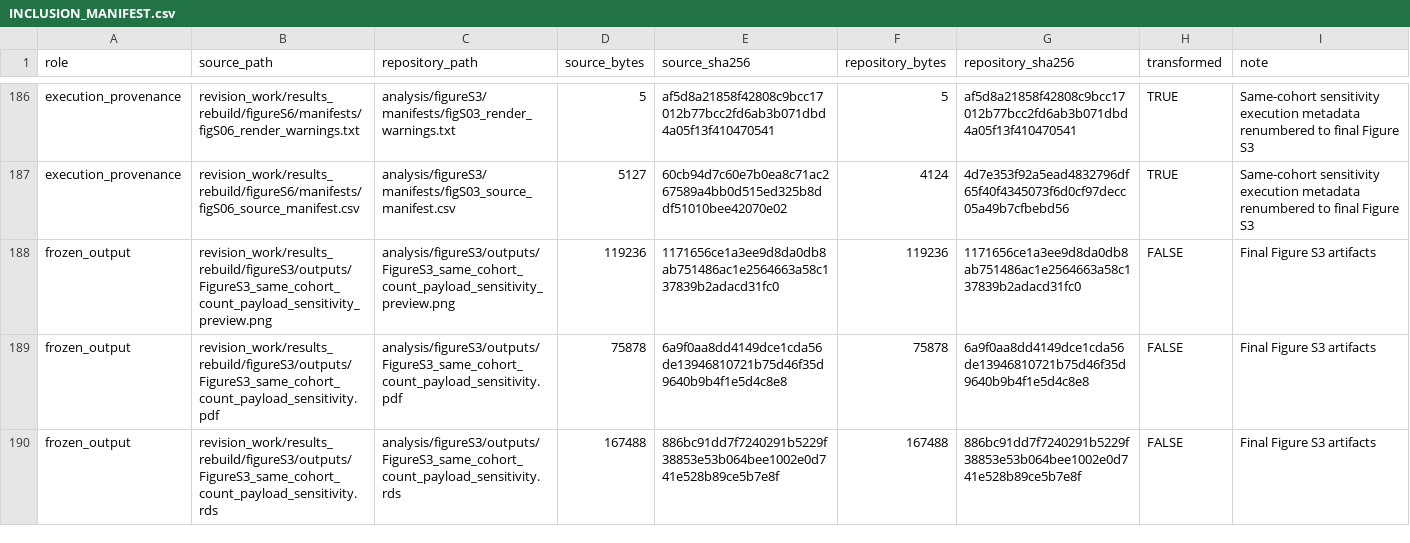
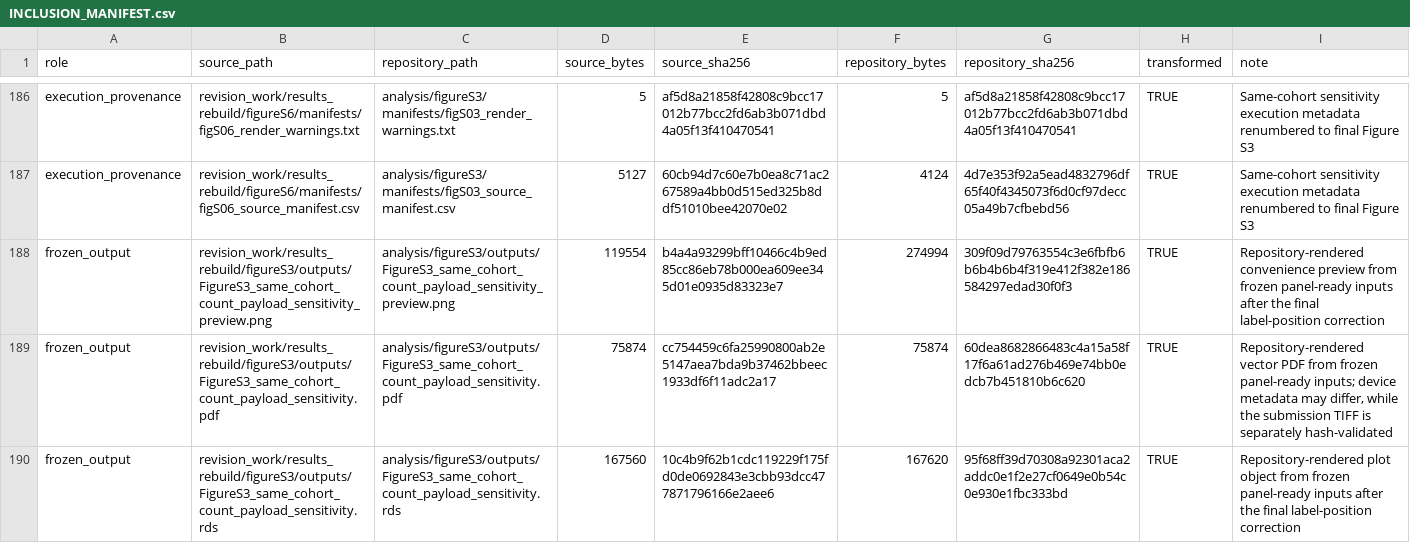
Before and after one commit to j2cliu/pocd-scrna-glia-revision, a CSV file: provenance/INCLUSION_MANIFEST.csv, drawn as a sheet; only a part is shown, gaps mark what is left out; the diff covers the shown part only.

```diff
--- a/provenance/INCLUSION_MANIFEST.csv
+++ b/provenance/INCLUSION_MANIFEST.csv
@@ -187,4 +187,4 @@
 "execution_provenance","revision_work/results_rebuild/figureS6/manifests/figS06_source_manifest.csv","analysis/figureS3/manifests/figS03_source_manifest.csv",5127,"60cb94d7c60e7b0ea8c71ac267589a4bb0d515ed325b8ddf51010bee42070e02",4124,"4d7e353f92a5ead4832796df65f40f4345073f6d0cf97decc05a49b7cfbebd56",TRUE,"Same-cohort sensitivity execution metadata renumbered to final Figure S3"
-"frozen_output","revision_work/results_rebuild/figureS3/outputs/FigureS3_same_cohort_count_payload_sensitivity_preview.png","analysis/figureS3/outputs/FigureS3_same_cohort_count_payload_sensitivity_preview.png",119236,"1171656ce1a3ee9d8da0db8ab751486ac1e2564663a58c137839b2adacd31fc0",119236,"1171656ce1a3ee9d8da0db8ab751486ac1e2564663a58c137839b2adacd31fc0",FALSE,"Final Figure S3 artifacts"
-"frozen_output","revision_work/results_rebuild/figureS3/outputs/FigureS3_same_cohort_count_payload_sensitivity.pdf","analysis/figureS3/outputs/FigureS3_same_cohort_count_payload_sensitivity.pdf",75878,"6a9f0aa8dd4149dce1cda56de13946810721b75d46f35d9640b9b4f1e5d4c8e8",75878,"6a9f0aa8dd4149dce1cda56de13946810721b75d46f35d9640b9b4f1e5d4c8e8",FALSE,"Final Figure S3 artifacts"
-"frozen_output","revision_work/results_rebuild/figureS3/outputs/FigureS3_same_cohort_count_payload_sensitivity.rds","analysis/figureS3/outputs/FigureS3_same_cohort_count_payload_sensitivity.rds",167488,"886bc91dd7f7240291b5229f38853e53b064bee1002e0d741e528b89ce5b7e8f",167488,"886bc91dd7f7240291b5229f38853e53b064bee1002e0d741e528b89ce5b7e8f",FALSE,"Final Figure S3 artifacts"
+"frozen_output","revision_work/results_rebuild/figureS3/outputs/FigureS3_same_cohort_count_payload_sensitivity_preview.png","analysis/figureS3/outputs/FigureS3_same_cohort_count_payload_sensitivity_preview.png",119554,"b4a4a93299bff10466c4b9ed85cc86eb78b000ea609ee345d01e0935d83323e7",274994,"309f09d79763554c3e6fbfb6b6b4b6b4f319e412f382e186584297edad30f0f3",TRUE,"Repository-rendered convenience preview from frozen panel-ready inputs after the final label-position correction"
+"frozen_output","revision_work/results_rebuild/figureS3/outputs/FigureS3_same_cohort_count_payload_sensitivity.pdf","analysis/figureS3/outputs/FigureS3_same_cohort_count_payload_sensitivity.pdf",75874,"cc754459c6fa25990800ab2e5147aea7bda9b37462bbeec1933df6f11adc2a17",75874,"60dea8682866483c4a15a58f17f6a61ad276b469e74bb0edcb7b451810b6c620",TRUE,"Repository-rendered vector PDF from frozen panel-ready inputs; device metadata may differ, while the submission TIFF is separately hash-validated"
+"frozen_output","revision_work/results_rebuild/figureS3/outputs/FigureS3_same_cohort_count_payload_sensitivity.rds","analysis/figureS3/outputs/FigureS3_same_cohort_count_payload_sensitivity.rds",167560,"10c4b9f62b1cdc119229f175fd0de0692843e3cbb93dcc477871796166e2aee6",167620,"95f68ff39d70308a92301aca2addc0e1f2e27cf0649e0b54c0e930e1fbc333bd",TRUE,"Repository-rendered plot object from frozen panel-ready inputs after the final label-position correction"
```
Also changed, not shown: 77 edited cells elsewhere in this file, analysis/figure1/manifests/fig01_plot_output_manifest.csv, analysis/figure3/data/panel_ready/fig03_metadata.csv, 32 other files.
